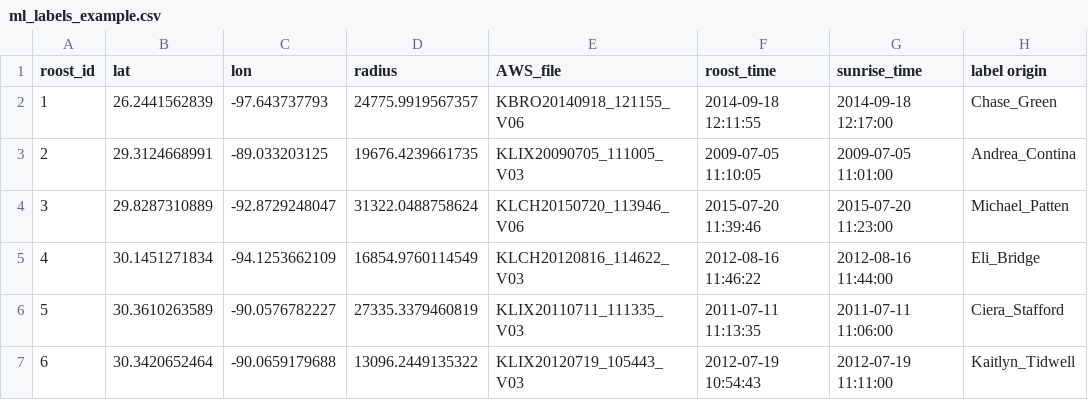
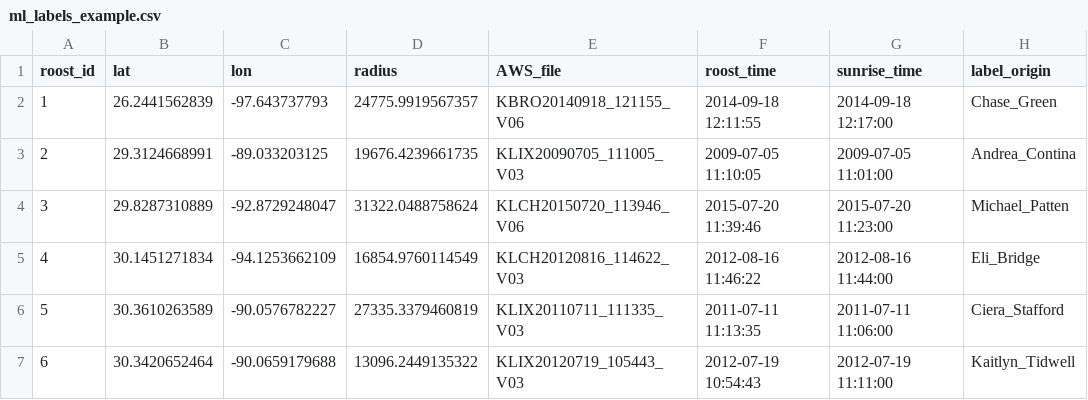
Before and after one commit to kteavery/BirdRoostDetection, a CSV file: MLData/ml_labels_example.csv, drawn as a sheet.

Commit message:
updating column header in example csv

```diff
--- a/MLData/ml_labels_example.csv
+++ b/MLData/ml_labels_example.csv
@@ -1,2 +1,2 @@
-roost_id,lat,lon,radius,AWS_file,roost_time,sunrise_time,label origin
+roost_id,lat,lon,radius,AWS_file,roost_time,sunrise_time,label_origin
 1,26.2441562839,-97.643737793,24775.9919567357,KBRO20140918_121155_V06,2014-09-18 12:11:55,2014-09-18 12:17:00,Chase_Green
```
